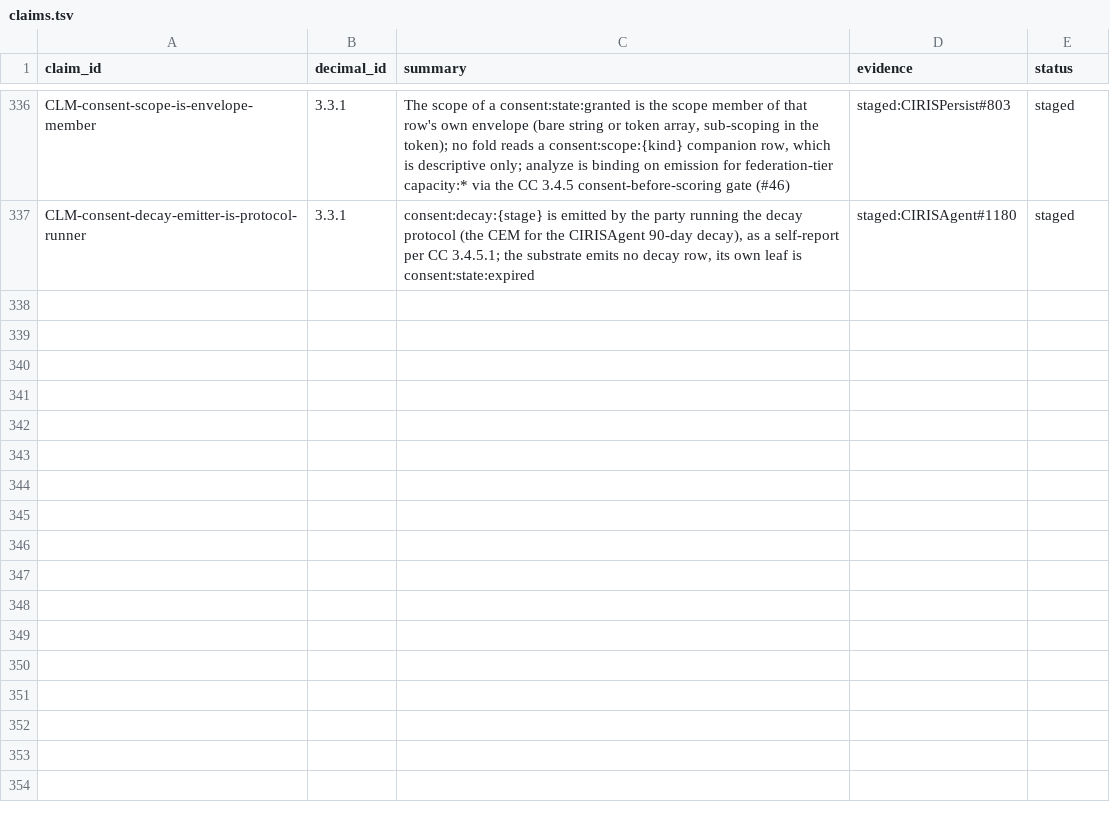
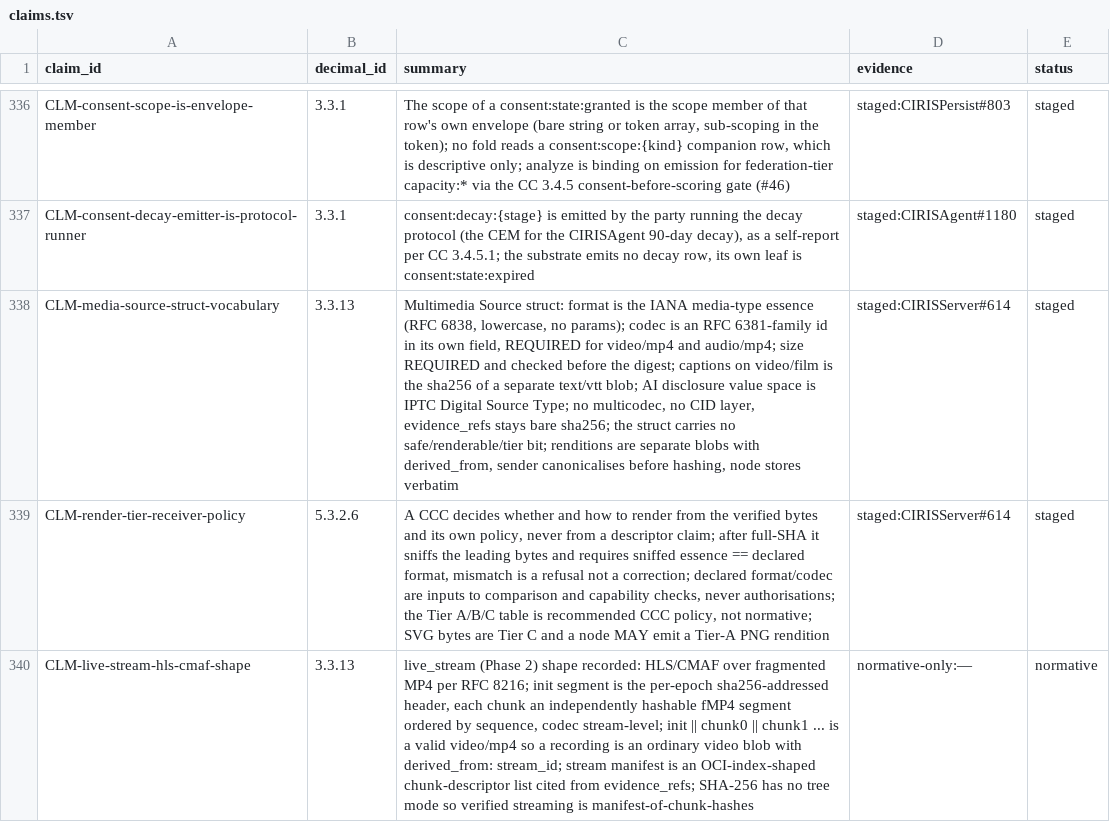
Before and after one commit to CIRISAI/CIRISConstitution, a TSV file: constitution/claims.tsv, drawn as a sheet; only a part is shown, gaps mark what is left out; the diff names each change by its address in the sheet, - before the commit and + after, or states it on an @@ line.

```diff
--- a/constitution/claims.tsv
+++ b/constitution/claims.tsv
+row 338: CLM-media-source-struct-vocabulary | 3.3.13 | Multimedia Source struct: format is the IANA media-type essence (RFC 6838, lowercase, no params); codec is an RFC 6381-family id in its own field, REQUIRED for video/mp4 and audio/mp4; size REQUIRED and checked before the digest; captions on video/film is the sha256 of a separate text/vtt blob; AI disclosure value space is IPTC Digital Source Type; no multicodec, no CID layer, evidence_refs stays bare sha256; the struct carries no safe/renderable/tier bit; renditions are separate blobs with derived_from, sender canonicalises before hashing, node stores verbatim | staged:CIRISServer#614 | staged
+row 339: CLM-render-tier-receiver-policy | 5.3.2.6 | A CCC decides whether and how to render from the verified bytes and its own policy, never from a descriptor claim; after full-SHA it sniffs the leading bytes and requires sniffed essence == declared format, mismatch is a refusal not a correction; declared format/codec are inputs to comparison and capability checks, never authorisations; the Tier A/B/C table is recommended CCC policy, not normative; SVG bytes are Tier C and a node MAY emit a Tier-A PNG rendition | staged:CIRISServer#614 | staged
+row 340: CLM-live-stream-hls-cmaf-shape | 3.3.13 | live_stream (Phase 2) shape recorded: HLS/CMAF over fragmented MP4 per RFC 8216; init segment is the per-epoch sha256-addressed header, each chunk an independently hashable fMP4 segment ordered by sequence, codec stream-level; init || chunk0 || chunk1 ... is a valid video/mp4 so a recording is an ordinary video blob with derived_from: stream_id; stream manifest is an OCI-index-shaped chunk-descriptor list cited from evidence_refs; SHA-256 has no tree mode so verified streaming is manifest-of-chunk-hashes | normative-only:— | normative
```
Also changed, not shown: constitution/toc.tsv, 6 other files.
